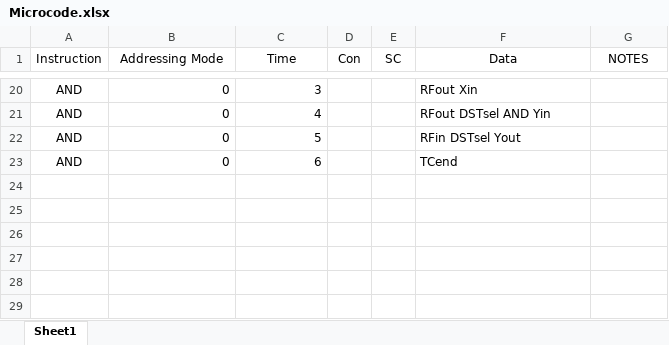
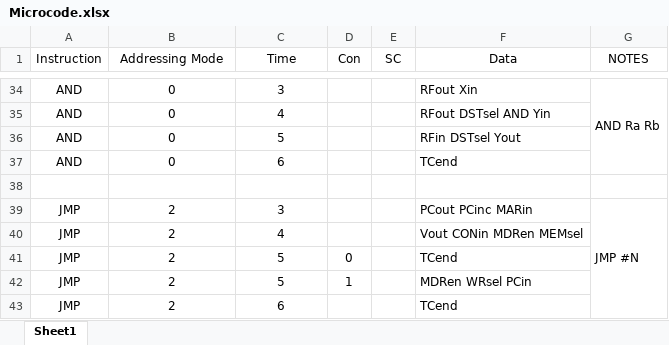
Before and after one commit to Shmerlard/SH8, an Excel workbook: Assembler/Microcode.xlsx, sheet Sheet1, drawn as a sheet; only a part is shown, gaps mark what is left out; values as stored, in another font and other column widths than the file's, no borders; addresses are those after the commit; the diff covers the shown part only; the diff names each change by its address in the sheet, - before the commit and + after, or states it on an @@ line.

```diff
--- a/Assembler/Microcode.xlsx (sheet Sheet1)
+++ b/Assembler/Microcode.xlsx (sheet Sheet1)
-B34:C37 alignment: right
+B34:C37 alignment: center
-G34 (NOTES): (empty)
+G34 (NOTES): AND Ra Rb
+G34:G37 merged
+row 38: (empty)
+row 39: JMP | 2 | 3 |  |  | PCout PCinc MARin | JMP #N
+row 40: JMP | 2 | 4 |  |  | Vout CONin MDRen MEMsel
+row 41: JMP | 2 | 5 | 0 |  | TCend
+row 42: JMP | 2 | 5 | 1 |  | MDRen WRsel PCin
+row 43: JMP | 2 | 6 |  |  | TCend
```
Also changed, not shown: 14 added rows, 4 edited cells, cell formats and merged cells elsewhere in this sheet, 15 other files.
